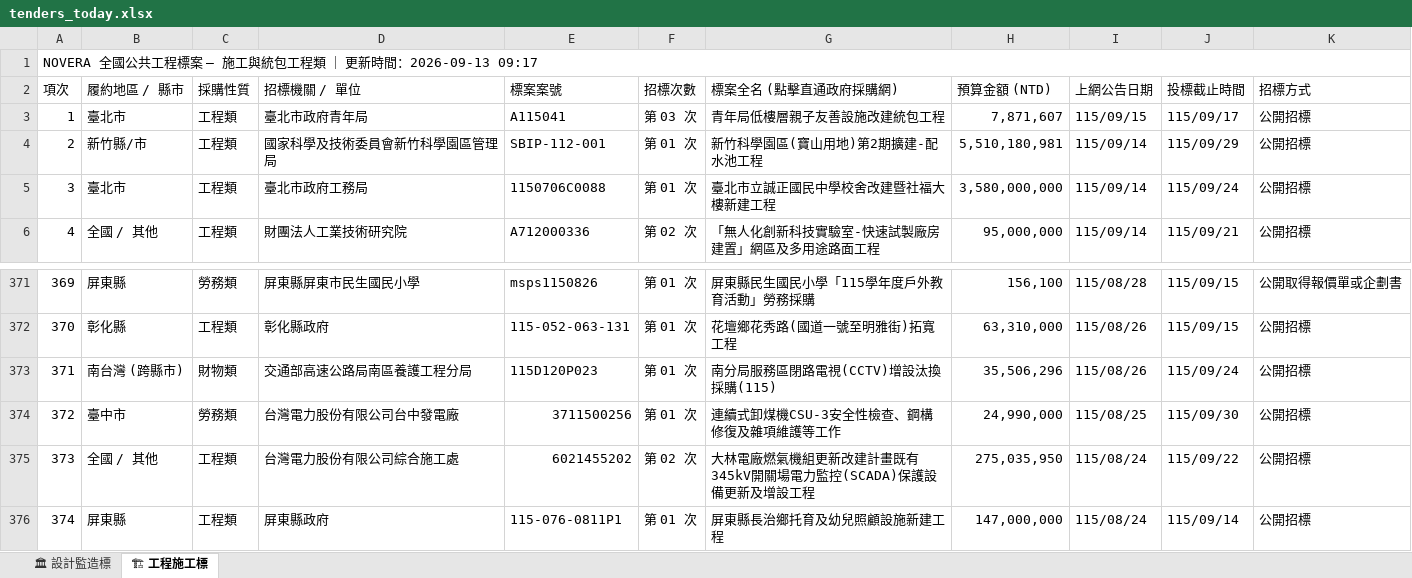
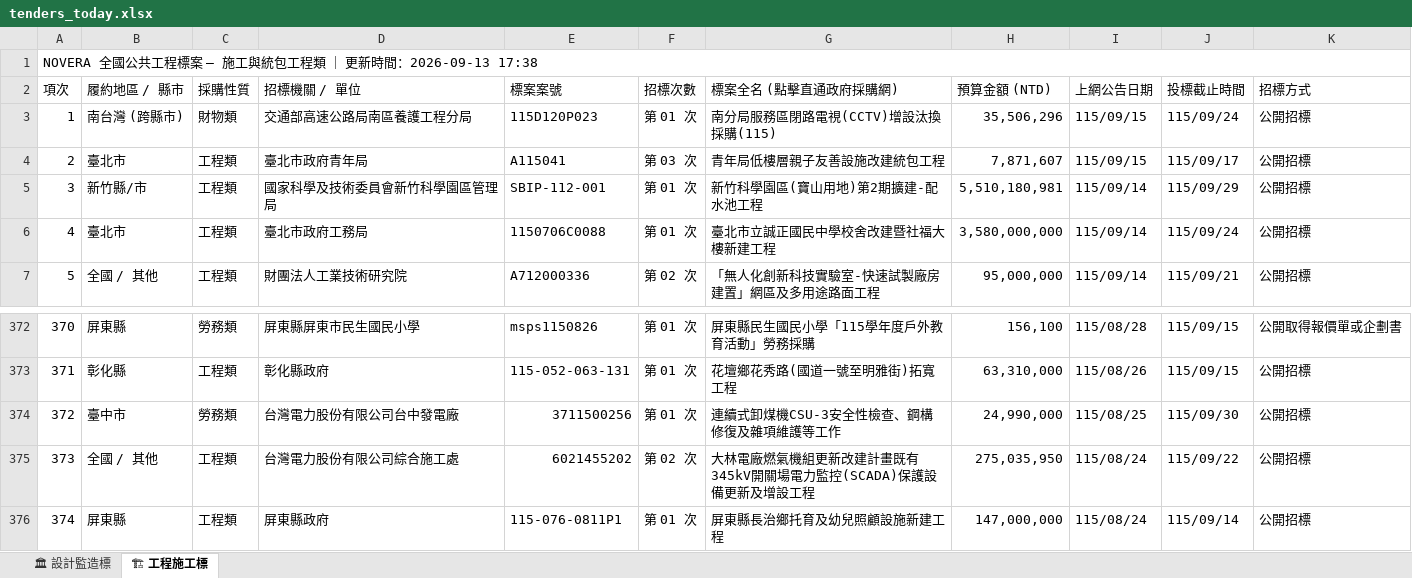
Before and after one commit to gardenai0222-a11y/gardenai0222-a11y.github.io, an Excel workbook: tenders_today.xlsx, sheet 🏗 工程施工標, drawn as a sheet; only a part is shown, gaps mark what is left out; values as stored, in another font and other column widths than the file's, no cell formats; removed rows and columns are numbered as before the commit, all else as after; the diff names each change by its address in the sheet, - before the commit and + after, or states it on an @@ line.

```diff
--- a/tenders_today.xlsx (sheet 🏗 工程施工標)
+++ b/tenders_today.xlsx (sheet 🏗 工程施工標)
@@ column A (項次) renumbered between rows 1 and 373 @@
+row 3: 1 | 南台灣 (跨縣市) | 財物類 | 交通部高速公路局南區養護工程分局 | 115D120P023 | 第 01 次 | 南分局服務區閉路電視(CCTV)增設汰換採購(115) | 35,506,296 | 115/09/15 | 115/09/24 | 公開招標
-row 373: 371 | 南台灣 (跨縣市) | 財物類 | 交通部高速公路局南區養護工程分局 | 115D120P023 | 第 01 次 | 南分局服務區閉路電視(CCTV)增設汰換採購(115) | 35,506,296 | 115/08/26 | 115/09/24 | 公開招標
```
Also changed, not shown: sheet 🏛 設計監造標, cell formats, 今日政府電子採購網.xlsx, 2 other files.
